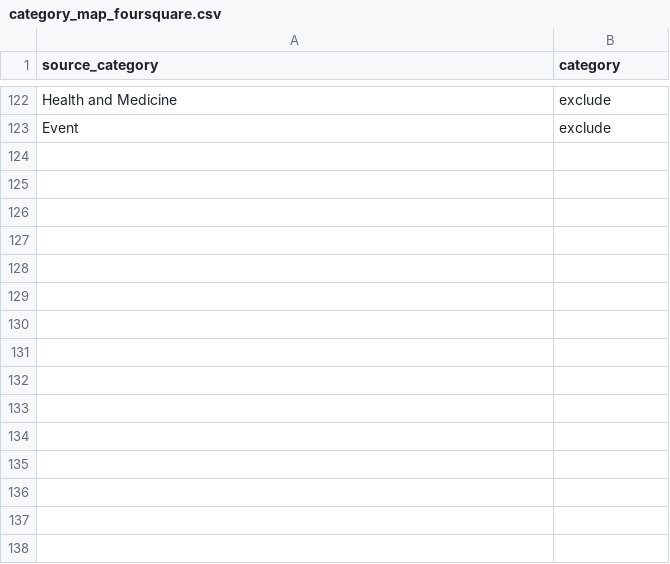
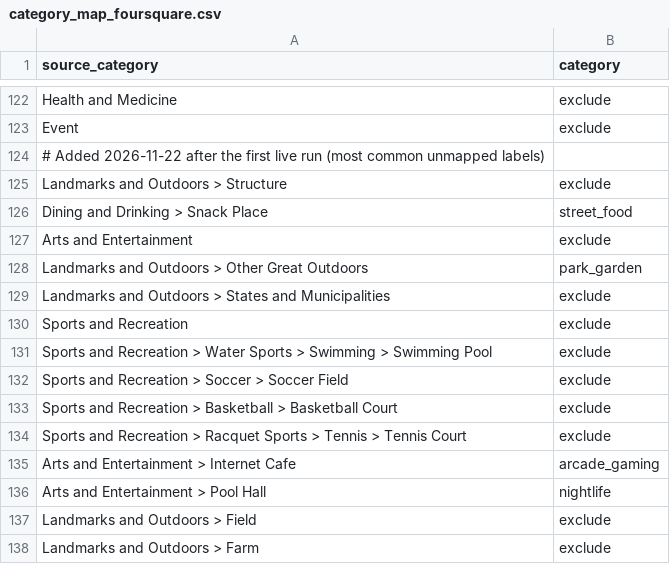
Before and after one commit to brady29/Trippr, a CSV file: pipelines/config/category_map_foursquare.csv, drawn as a sheet; only a part is shown, gaps mark what is left out; the diff names each change by its address in the sheet, - before the commit and + after, or states it on an @@ line.

Commit message:
pipelines: report uncategorised places apart and map the gaps found in the first full run
- A place the source gave no category is now 'uncategorised' (dropped, reported in its own column),
  so the unmapped share points at categories that still need a rule
- Foursquare: rules for Structure, Snack Place, Other Great Outdoors, Internet Cafe, Pool Hall,
  neighbourhoods, local sports facilities and generic top-level labels
- Overture: rules for places tagged only with a top-level category

```diff
--- a/pipelines/config/category_map_foursquare.csv
+++ b/pipelines/config/category_map_foursquare.csv
+row 124: # Added 2026-11-22 after the first live run (most common unmapped labels)
+row 125: Landmarks and Outdoors > Structure | exclude
+row 126: Dining and Drinking > Snack Place | street_food
+row 127: Arts and Entertainment | exclude
+row 128: Landmarks and Outdoors > Other Great Outdoors | park_garden
+row 129: Landmarks and Outdoors > States and Municipalities | exclude
+row 130: Sports and Recreation | exclude
+row 131: Sports and Recreation > Water Sports > Swimming > Swimming Pool | exclude
+row 132: Sports and Recreation > Soccer > Soccer Field | exclude
+row 133: Sports and Recreation > Basketball > Basketball Court | exclude
+row 134: Sports and Recreation > Racquet Sports > Tennis > Tennis Court | exclude
+row 135: Arts and Entertainment > Internet Cafe | arcade_gaming
+row 136: Arts and Entertainment > Pool Hall | nightlife
+row 137: Landmarks and Outdoors > Field | exclude
+row 138: Landmarks and Outdoors > Farm | exclude
```
Also changed, not shown: pipelines/config/category_map_overture.csv, 7 other files.
